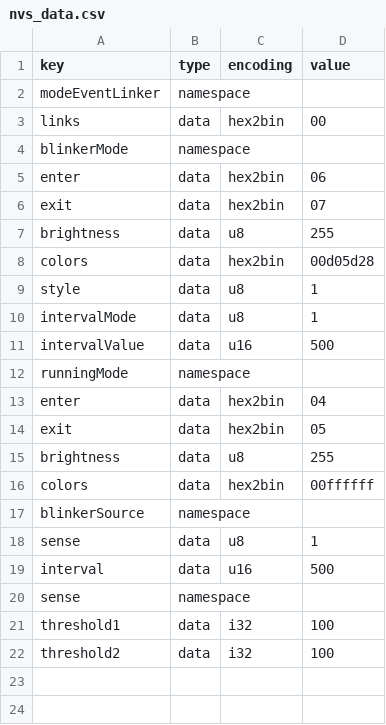
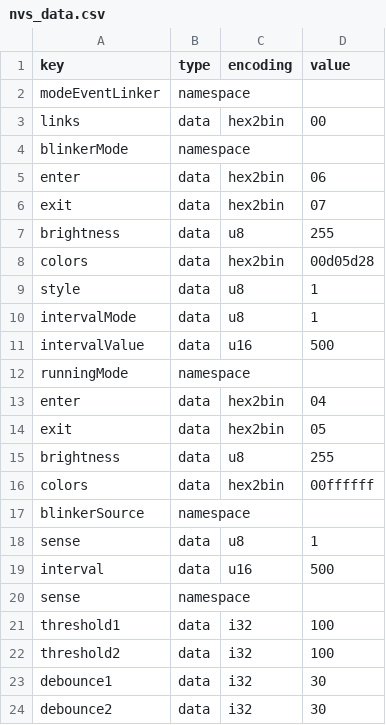
Before and after one commit to neotje/esp-neo-miata-reflector, a CSV file: nvs_data.csv, drawn as a sheet; the diff names each change by its address in the sheet, - before the commit and + after, or states it on an @@ line.

Commit message:
chore: Add debounce1 and debounce2 data fields to nvs_data.csv

```diff
--- a/nvs_data.csv
+++ b/nvs_data.csv
+row 23: debounce1 | data | i32 | 30
+row 24: debounce2 | data | i32 | 30
```
